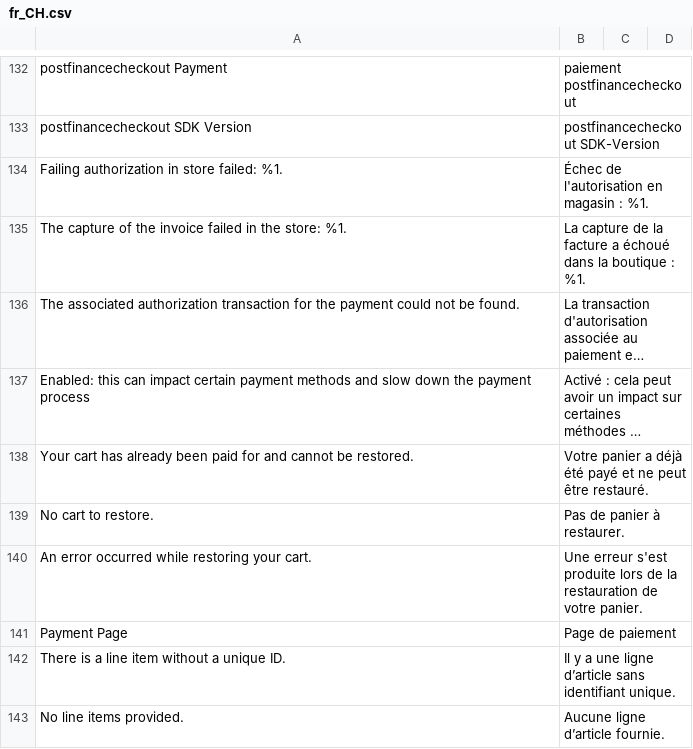
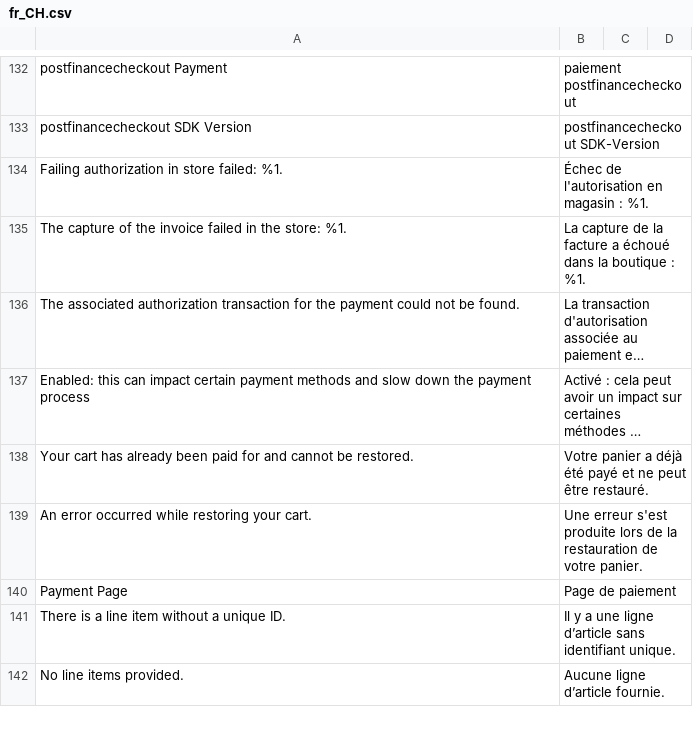
Before and after one commit to pfpayments/magento-2, a CSV file: i18n/fr_CH.csv, drawn as a sheet; only a part is shown, gaps mark what is left out; long unchanged cells end in ….

```diff
--- a/i18n/fr_CH.csv
+++ b/i18n/fr_CH.csv
@@ -141,3 +141,2 @@
 "Your cart has already been paid for and cannot be restored.", "Votre panier a déjà été payé et ne peut être restauré."
-"No cart to restore.", "Pas de panier à restaurer."
 "An error occurred while restoring your cart.", "Une erreur s'est produite lors de la restauration de votre panier."
```
Also changed, not shown: i18n/de_CH.csv, i18n/de_DE.csv, 19 other files.
